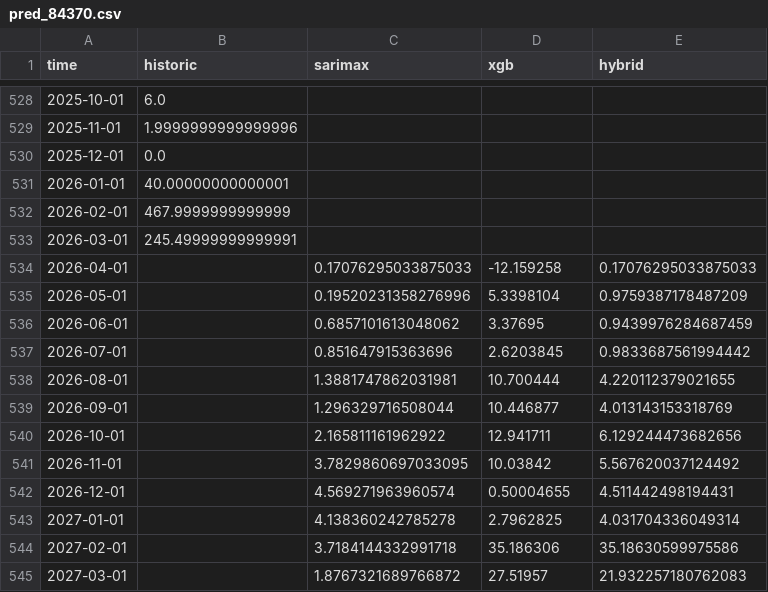
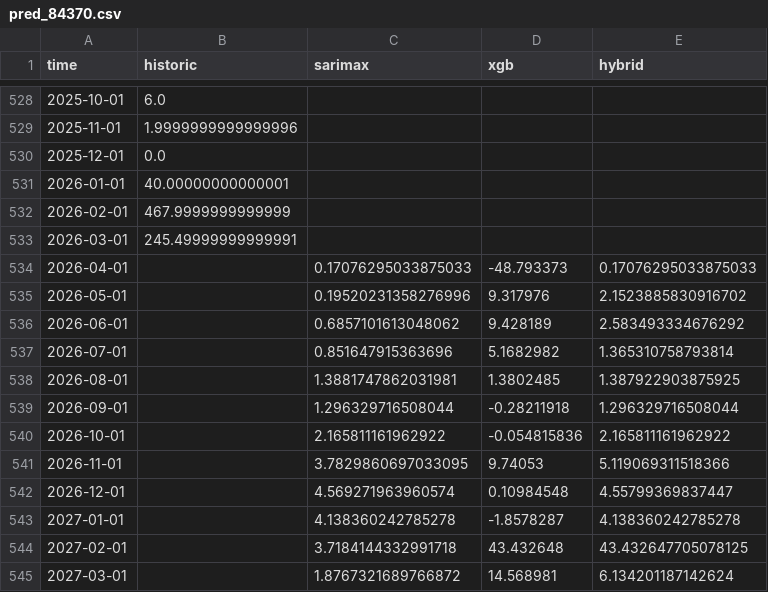
Before and after one commit to nbullonav/nbullonweatherproject, a CSV file: data/pred_84370.csv, drawn as a sheet; only a part is shown, gaps mark what is left out.

```diff
--- a/data/pred_84370.csv
+++ b/data/pred_84370.csv
@@ -533,13 +533,13 @@ time,historic,sarimax,xgb,hybrid
 2026-03-01,245.49999999999991,,,
-2026-04-01,,0.17076295033875033,-12.159258,0.17076295033875033
-2026-05-01,,0.19520231358276996,5.3398104,0.9759387178487209
-2026-06-01,,0.6857101613048062,3.37695,0.9439976284687459
-2026-07-01,,0.851647915363696,2.6203845,0.9833687561994442
-2026-08-01,,1.3881747862031981,10.700444,4.220112379021655
-2026-09-01,,1.296329716508044,10.446877,4.013143153318769
-2026-10-01,,2.165811161962922,12.941711,6.129244473682656
-2026-11-01,,3.7829860697033095,10.03842,5.567620037124492
-2026-12-01,,4.569271963960574,0.50004655,4.511442498194431
-2027-01-01,,4.138360242785278,2.7962825,4.031704336049314
-2027-02-01,,3.7184144332991718,35.186306,35.18630599975586
-2027-03-01,,1.8767321689766872,27.51957,21.932257180762083
+2026-04-01,,0.17076295033875033,-48.793373,0.17076295033875033
+2026-05-01,,0.19520231358276996,9.317976,2.1523885830916702
+2026-06-01,,0.6857101613048062,9.428189,2.583493334676292
+2026-07-01,,0.851647915363696,5.1682982,1.365310758793814
+2026-08-01,,1.3881747862031981,1.3802485,1.387922903875925
+2026-09-01,,1.296329716508044,-0.28211918,1.296329716508044
+2026-10-01,,2.165811161962922,-0.054815836,2.165811161962922
+2026-11-01,,3.7829860697033095,9.74053,5.119069311518366
+2026-12-01,,4.569271963960574,0.10984548,4.55799369837447
+2027-01-01,,4.138360242785278,-1.8578287,4.138360242785278
+2027-02-01,,3.7184144332991718,43.432648,43.432647705078125
+2027-03-01,,1.8767321689766872,14.568981,6.134201187142624
```
Also changed, not shown: data/pred_84370_neutral.csv, data/pred_84370_nina_moderada.csv, 5 other files.
